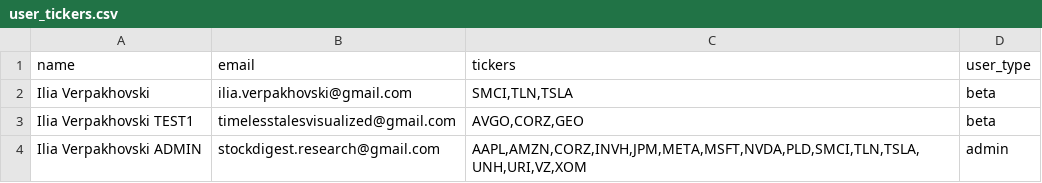
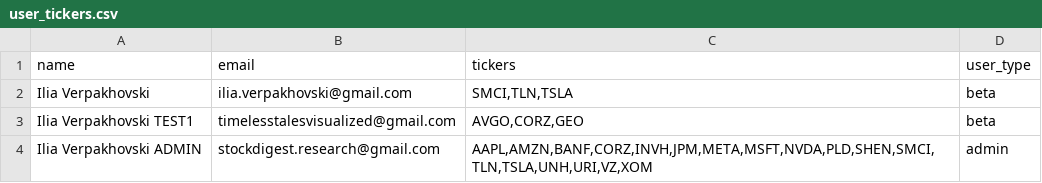
Before and after one commit to iverpak/stockdigest-daily, a CSV file: data/users/user_tickers.csv, drawn as a sheet.

Commit message:
Daily user export - 20251209
Active users: 3
File: user_tickers.csv

```diff
--- a/data/users/user_tickers.csv
+++ b/data/users/user_tickers.csv
@@ -3,2 +3,2 @@ Ilia Verpakhovski,ilia.verpakhovski@gmail.com,"SMCI,TLN,TSLA",beta
 Ilia Verpakhovski TEST1,timelesstalesvisualized@gmail.com,"AVGO,CORZ,GEO",beta
-Ilia Verpakhovski ADMIN,stockdigest.research@gmail.com,"AAPL,AMZN,CORZ,INVH,JPM,META,MSFT,NVDA,PLD,SMCI,TLN,TSLA,UNH,URI,VZ,XOM",admin
+Ilia Verpakhovski ADMIN,stockdigest.research@gmail.com,"AAPL,AMZN,BANF,CORZ,INVH,JPM,META,MSFT,NVDA,PLD,SHEN,SMCI,TLN,TSLA,UNH,URI,VZ,XOM",admin
```
